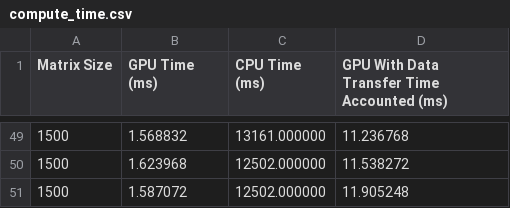
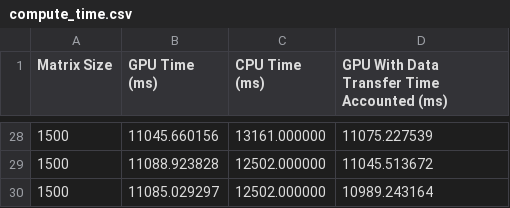
Before and after one commit to conboy/cuda-assignments, a CSV file: matrix_multiplication/timing/compute_time.csv, drawn as a sheet; only a part is shown, gaps mark what is left out; the diff covers the shown part only.

```diff
--- a/matrix_multiplication/timing/compute_time.csv
+++ b/matrix_multiplication/timing/compute_time.csv
@@ -49,3 +28,3 @@ Matrix Size,GPU Time (ms),CPU Time (ms),GPU With Data Transfer Time Accounted (m
-1500,1.568832,13161.000000,11.236768
-1500,1.623968,12502.000000,11.538272
-1500,1.587072,12502.000000,11.905248
+1500,11045.660156,13161.000000,11075.227539
+1500,11088.923828,12502.000000,11045.513672
+1500,11085.029297,12502.000000,10989.243164
```
Also changed, not shown: 21 removed rows and 52 edited cells elsewhere in this file, 6 other files.
